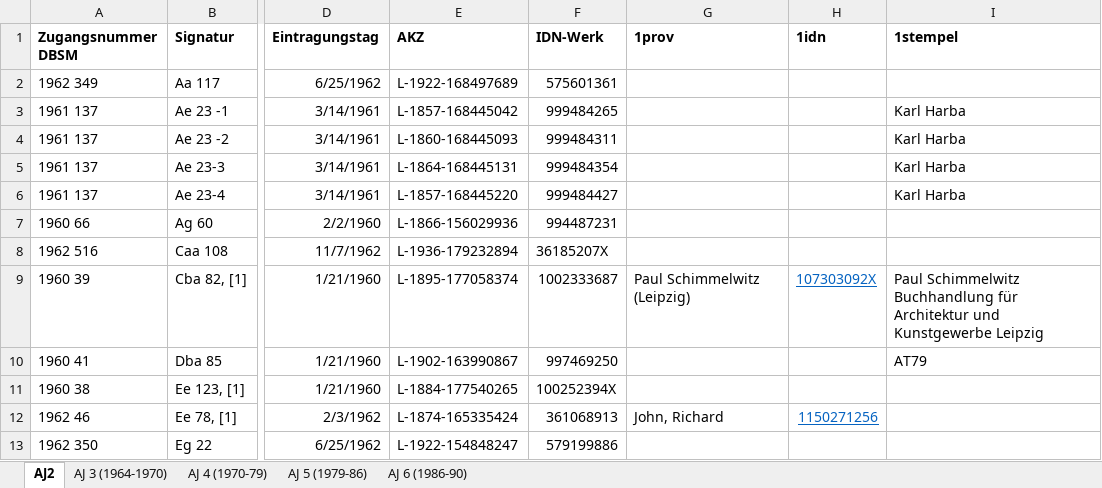
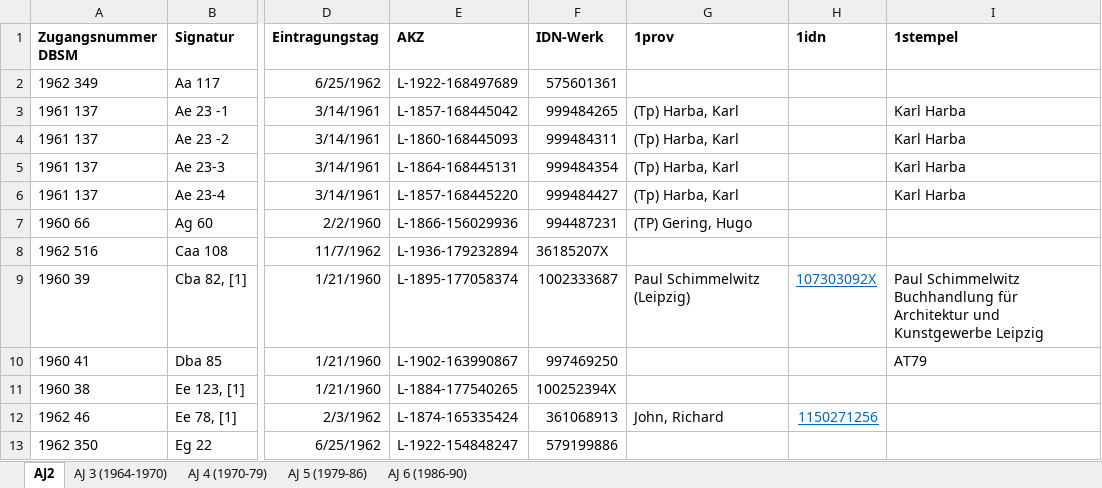
Before and after one commit to buchmuseum/provenienz, an Excel workbook: prov.xlsx, sheet AJ2, drawn as a sheet; only a part is shown, gaps mark what is left out; values as stored, in another font and other column widths than the file's, no borders; the diff names each change by its address in the sheet, - before the commit and + after, or states it on an @@ line.

```diff
--- a/prov.xlsx (sheet AJ2)
+++ b/prov.xlsx (sheet AJ2)
-G3:G6 (1prov): (empty)
+G3:G6 (1prov): (Tp) Harba, Karl
-G7 (1prov): (empty)
+G7 (1prov): (TP) Gering, Hugo
```
Also changed, not shown: 3 other files.
